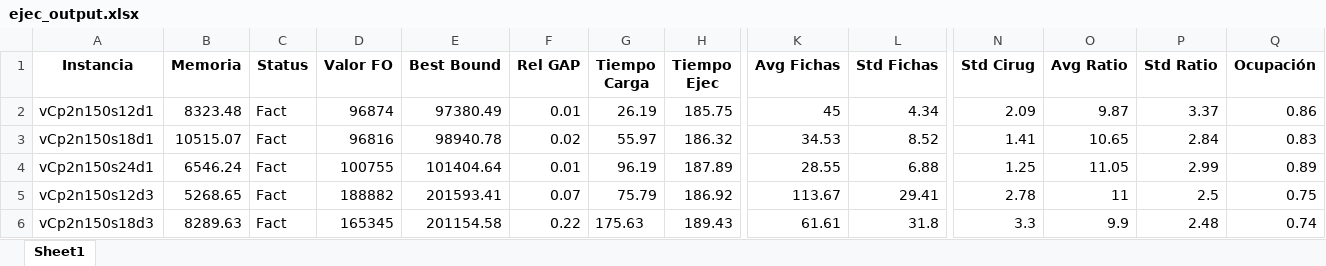
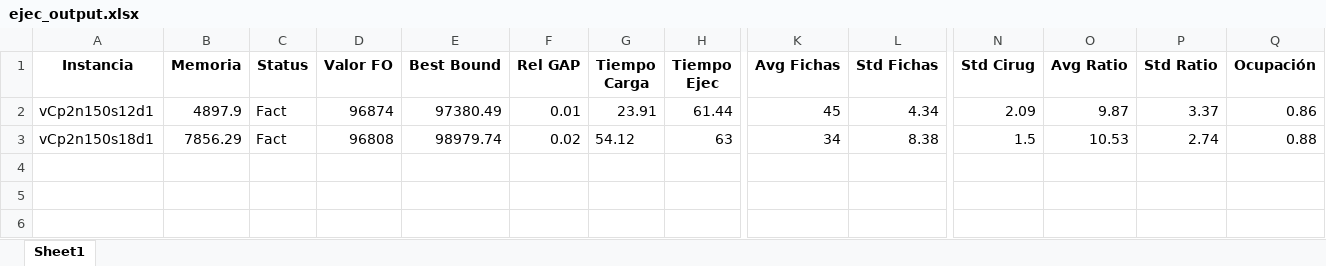
Before and after one commit to Franri3008/Tesis, an Excel workbook: output/LPM/ejec_output.xlsx, sheet Sheet1, drawn as a sheet; only a part is shown, gaps mark what is left out; values as stored, in another font and other column widths than the file's, no borders; rows hold the shown columns only; the diff names each change by its address in the sheet, - before the commit and + after, or states it on an @@ line.

```diff
--- a/output/LPM/ejec_output.xlsx (sheet Sheet1)
+++ b/output/LPM/ejec_output.xlsx (sheet Sheet1)
-B2 (Memoria): 8323.48
+B2 (Memoria): 4897.9
-G2 (Tiempo Carga): 26.19
+G2 (Tiempo Carga): 23.91
-H2 (Tiempo Ejec): 185.75
+H2 (Tiempo Ejec): 61.44
-B3 (Memoria): 10515.07
+B3 (Memoria): 7856.29
-D3 (Valor FO): 96816
+D3 (Valor FO): 96808
-E3 (Best Bound): 98940.78
+E3 (Best Bound): 98979.74
-G3 (Tiempo Carga): 55.97
+G3 (Tiempo Carga): 54.12
-H3 (Tiempo Ejec): 186.32
+H3 (Tiempo Ejec): 63
-K3 (Avg Fichas): 34.53
+K3 (Avg Fichas): 34
-L3 (Std Fichas): 8.52
+L3 (Std Fichas): 8.38
-N3 (Std Cirug): 1.41
+N3 (Std Cirug): 1.5
-O3 (Avg Ratio): 10.65
+O3 (Avg Ratio): 10.53
-P3 (Std Ratio): 2.84
+P3 (Std Ratio): 2.74
-Q3 (Ocupación): 0.83
+Q3 (Ocupación): 0.88
-row 4: vCp2n150s24d1 | 6546.24 | Fact | 100755 | 101404.64 | 0.01 | 96.19 | 187.89 | 28.55 | 6.88 | 1.25 | 11.05 | 2.99 | 0.89
-row 5: vCp2n150s12d3 | 5268.65 | Fact | 188882 | 201593.41 | 0.07 | 75.79 | 186.92 | 113.67 | 29.41 | 2.78 | 11 | 2.5 | 0.75
-row 6: vCp2n150s18d3 | 8289.63 | Fact | 165345 | 201154.58 | 0.22 | 175.63 | 189.43 | 61.61 | 31.8 | 3.3 | 9.9 | 2.48 | 0.74
```
Also changed, not shown: output/LPM/instance1_Schedule_vCp2n150s12d1.xlsx, output/LPM/instance2_Schedule_vCp2n150s18d1.xlsx, 8 other files.
